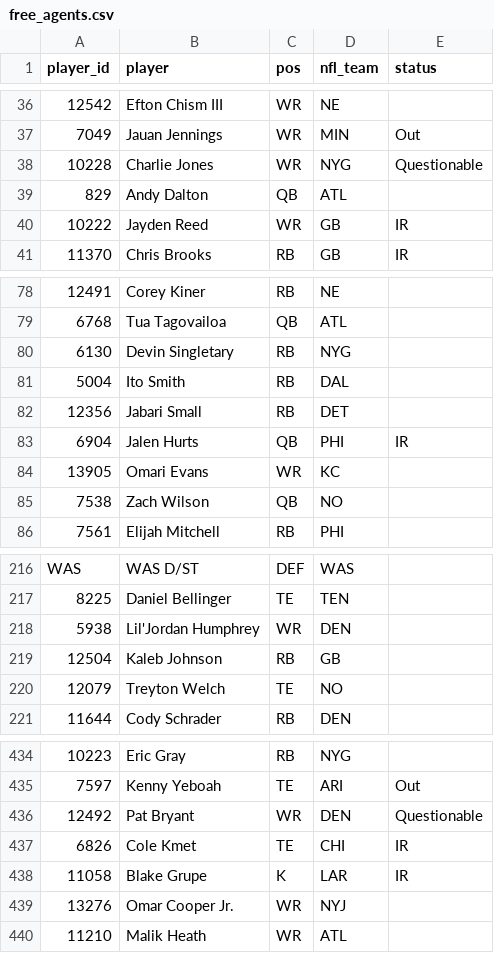
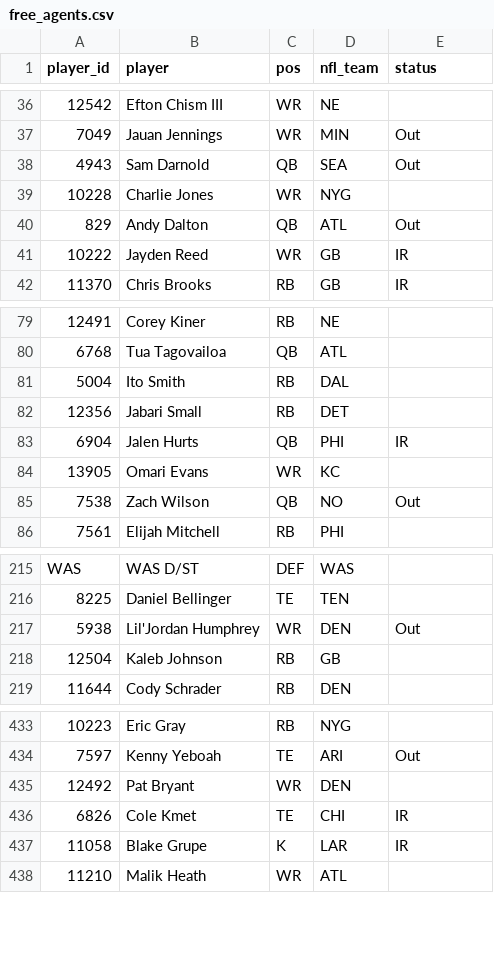
Before and after one commit to mikemartin/fantasy-football-auction-optimizer, a CSV file: data/league/free_agents.csv, drawn as a sheet; only a part is shown, gaps mark what is left out; removed rows and columns are numbered as before the commit, all else as after; the diff covers the shown part only; the diff names each change by its address in the sheet, - before the commit and + after, or states it on an @@ line.

```diff
--- a/data/league/free_agents.csv
+++ b/data/league/free_agents.csv
+row 38: 4943 | Sam Darnold | QB | SEA | Out
-E39 (status): Questionable
+E39 (status): (empty)
-E40 (status): (empty)
+E40 (status): Out
-row 80: 6130 | Devin Singletary | RB | NYG
-E85 (status): (empty)
+E85 (status): Out
-E217 (status): (empty)
+E217 (status): Out
-row 220: 12079 | Treyton Welch | TE | NO
-E435 (status): Questionable
+E435 (status): (empty)
-row 439: 13276 | Omar Cooper Jr. | WR | NYJ
```
Also changed, not shown: 2 added rows, 2 removed rows and 47 edited cells elsewhere in this file, data/league/results_wk09.csv, data/league/rosters.csv, 5 other files.
